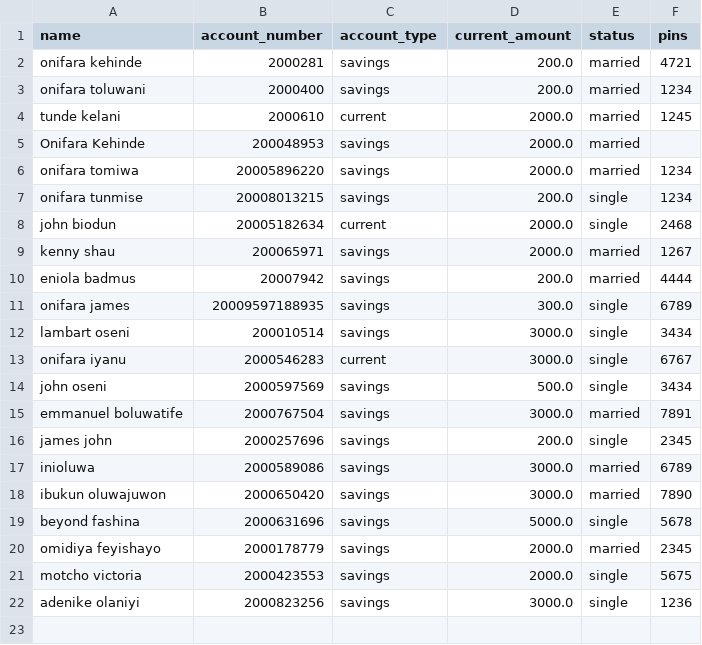
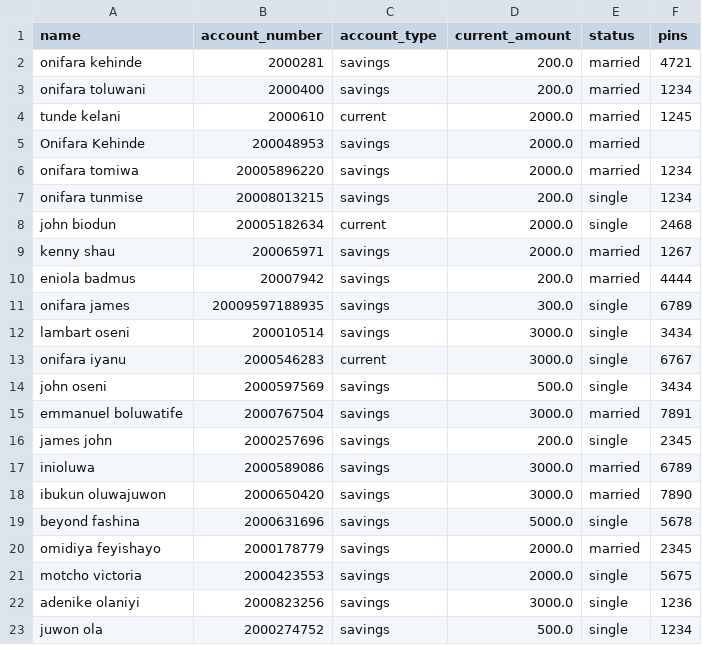
Before and after one commit to Ayo-tomiwa/Banking_Manging_system, a CSV file: account_info.csv, drawn as a sheet; the diff names each change by its address in the sheet, - before the commit and + after, or states it on an @@ line.

Commit message:
commit

```diff
--- a/account_info.csv
+++ b/account_info.csv
+row 23: juwon ola | 2000274752 | savings | 500.0 | single | 1234
```
